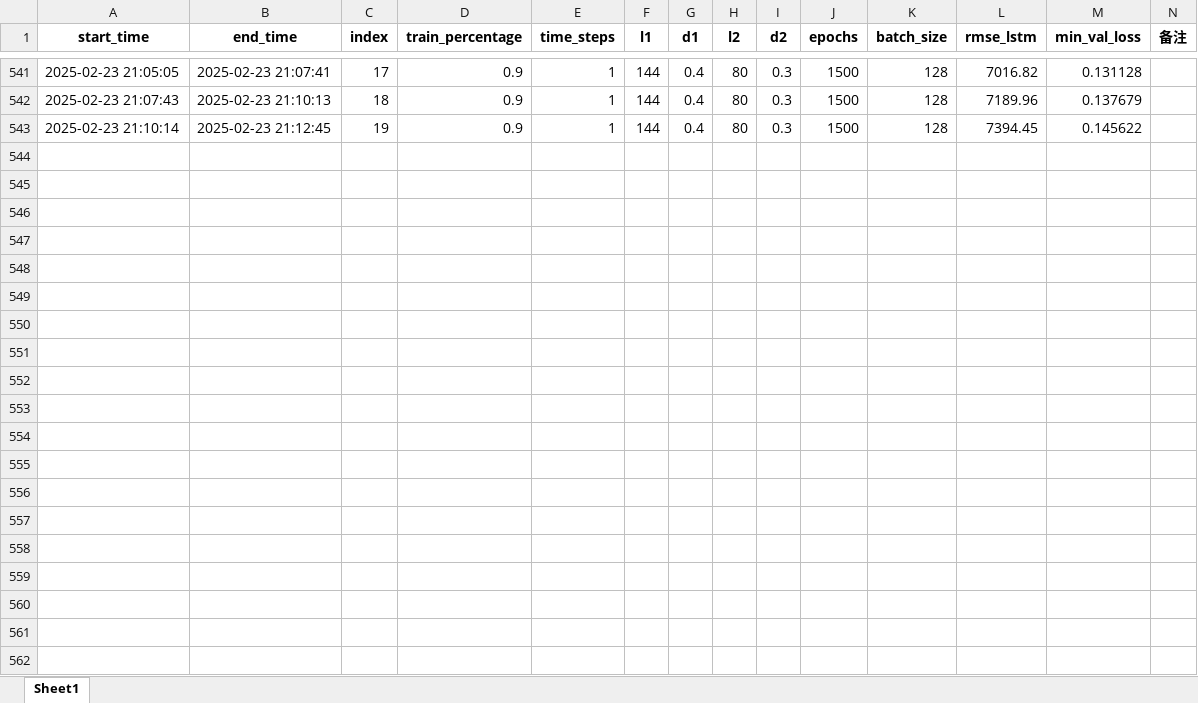
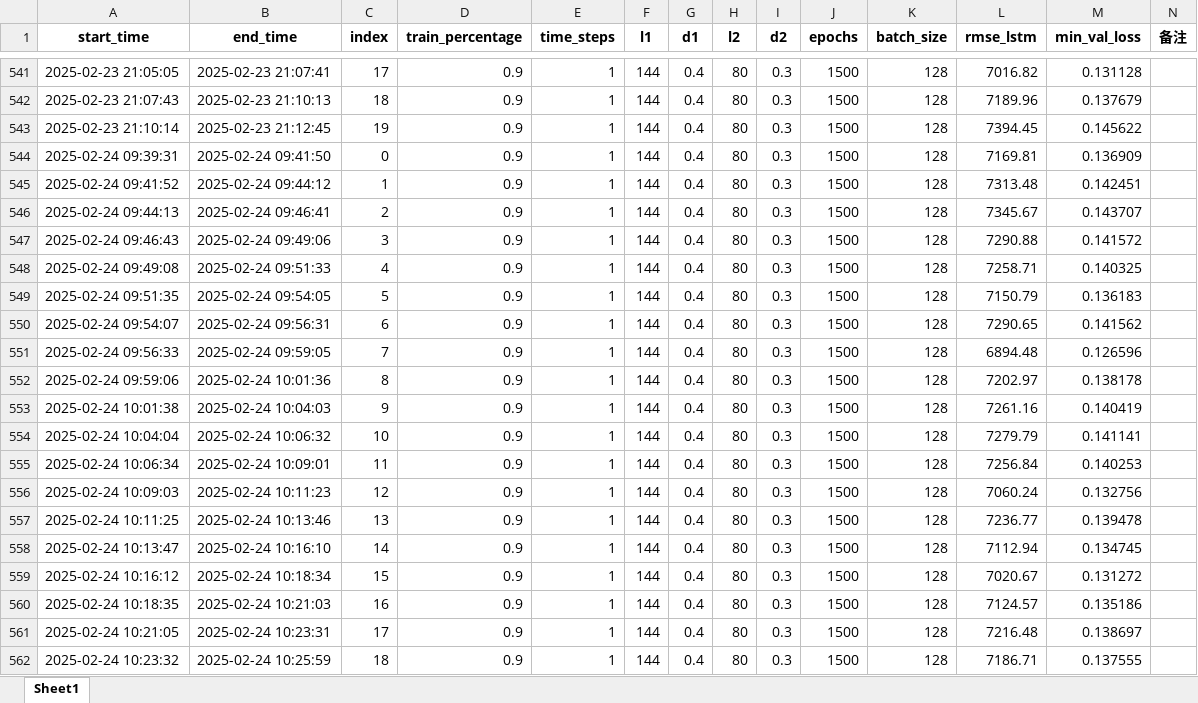
Before and after one commit to yagaoyg/BIKE-prediction, an Excel workbook: train.xlsx, sheet Sheet1, drawn as a sheet; only a part is shown, gaps mark what is left out; values as stored, in another font and other column widths than the file's, no borders; the diff covers the shown part only; the diff names each change by its address in the sheet, - before the commit and + after, or states it on an @@ line.

Commit message:
update

```diff
--- a/train.xlsx (sheet Sheet1)
+++ b/train.xlsx (sheet Sheet1)
+row 544: 2025-02-24 09:39:31 | 2025-02-24 09:41:50 | 0 | 0.9 | 1 | 144 | 0.4 | 80 | 0.3 | 1500 | 128 | 7169.81 | 0.136909
+row 545: 2025-02-24 09:41:52 | 2025-02-24 09:44:12 | 1 | 0.9 | 1 | 144 | 0.4 | 80 | 0.3 | 1500 | 128 | 7313.48 | 0.142451
+row 546: 2025-02-24 09:44:13 | 2025-02-24 09:46:41 | 2 | 0.9 | 1 | 144 | 0.4 | 80 | 0.3 | 1500 | 128 | 7345.67 | 0.143707
+row 547: 2025-02-24 09:46:43 | 2025-02-24 09:49:06 | 3 | 0.9 | 1 | 144 | 0.4 | 80 | 0.3 | 1500 | 128 | 7290.88 | 0.141572
+row 548: 2025-02-24 09:49:08 | 2025-02-24 09:51:33 | 4 | 0.9 | 1 | 144 | 0.4 | 80 | 0.3 | 1500 | 128 | 7258.71 | 0.140325
+row 549: 2025-02-24 09:51:35 | 2025-02-24 09:54:05 | 5 | 0.9 | 1 | 144 | 0.4 | 80 | 0.3 | 1500 | 128 | 7150.79 | 0.136183
+row 550: 2025-02-24 09:54:07 | 2025-02-24 09:56:31 | 6 | 0.9 | 1 | 144 | 0.4 | 80 | 0.3 | 1500 | 128 | 7290.65 | 0.141562
+row 551: 2025-02-24 09:56:33 | 2025-02-24 09:59:05 | 7 | 0.9 | 1 | 144 | 0.4 | 80 | 0.3 | 1500 | 128 | 6894.48 | 0.126596
+row 552: 2025-02-24 09:59:06 | 2025-02-24 10:01:36 | 8 | 0.9 | 1 | 144 | 0.4 | 80 | 0.3 | 1500 | 128 | 7202.97 | 0.138178
+row 553: 2025-02-24 10:01:38 | 2025-02-24 10:04:03 | 9 | 0.9 | 1 | 144 | 0.4 | 80 | 0.3 | 1500 | 128 | 7261.16 | 0.140419
+row 554: 2025-02-24 10:04:04 | 2025-02-24 10:06:32 | 10 | 0.9 | 1 | 144 | 0.4 | 80 | 0.3 | 1500 | 128 | 7279.79 | 0.141141
+row 555: 2025-02-24 10:06:34 | 2025-02-24 10:09:01 | 11 | 0.9 | 1 | 144 | 0.4 | 80 | 0.3 | 1500 | 128 | 7256.84 | 0.140253
+row 556: 2025-02-24 10:09:03 | 2025-02-24 10:11:23 | 12 | 0.9 | 1 | 144 | 0.4 | 80 | 0.3 | 1500 | 128 | 7060.24 | 0.132756
+row 557: 2025-02-24 10:11:25 | 2025-02-24 10:13:46 | 13 | 0.9 | 1 | 144 | 0.4 | 80 | 0.3 | 1500 | 128 | 7236.77 | 0.139478
+row 558: 2025-02-24 10:13:47 | 2025-02-24 10:16:10 | 14 | 0.9 | 1 | 144 | 0.4 | 80 | 0.3 | 1500 | 128 | 7112.94 | 0.134745
+row 559: 2025-02-24 10:16:12 | 2025-02-24 10:18:34 | 15 | 0.9 | 1 | 144 | 0.4 | 80 | 0.3 | 1500 | 128 | 7020.67 | 0.131272
+row 560: 2025-02-24 10:18:35 | 2025-02-24 10:21:03 | 16 | 0.9 | 1 | 144 | 0.4 | 80 | 0.3 | 1500 | 128 | 7124.57 | 0.135186
+row 561: 2025-02-24 10:21:05 | 2025-02-24 10:23:31 | 17 | 0.9 | 1 | 144 | 0.4 | 80 | 0.3 | 1500 | 128 | 7216.48 | 0.138697
+row 562: 2025-02-24 10:23:32 | 2025-02-24 10:25:59 | 18 | 0.9 | 1 | 144 | 0.4 | 80 | 0.3 | 1500 | 128 | 7186.71 | 0.137555
```
Also changed, not shown: 41 added rows elsewhere in this sheet.
